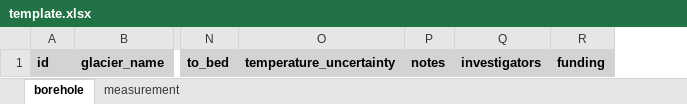
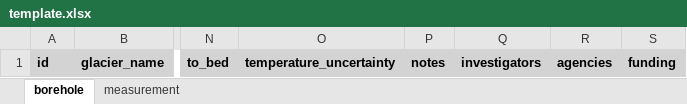
Before and after one commit to mjacqu/glenglat, an Excel workbook: submission/template.xlsx, sheet borehole, drawn as a sheet; only a part is shown, gaps mark what is left out; values as stored, in another font and other column widths than the file's, no borders; conditional formats not drawn; the diff names each change by its address in the sheet, - before the commit and + after, or states it on an @@ line.

Commit message:
Refine CTS data integration
* Add and update tests
* Fix test errors
* Split investigators into investigators and agencies (to match fog format)
* Refactor person and agency parsing
* Update submission template

```diff
--- a/submission/template.xlsx (sheet borehole)
+++ b/submission/template.xlsx (sheet borehole)
+column R, row 1: agencies
```
Also changed, not shown: 18 other files.
